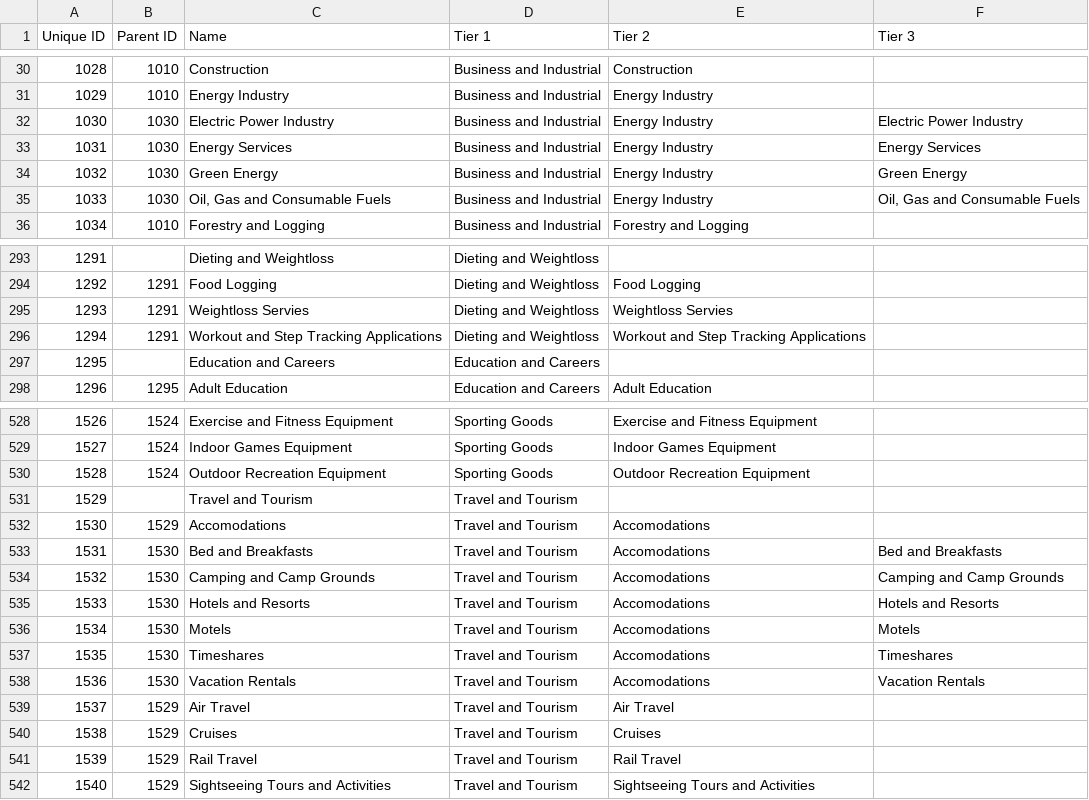
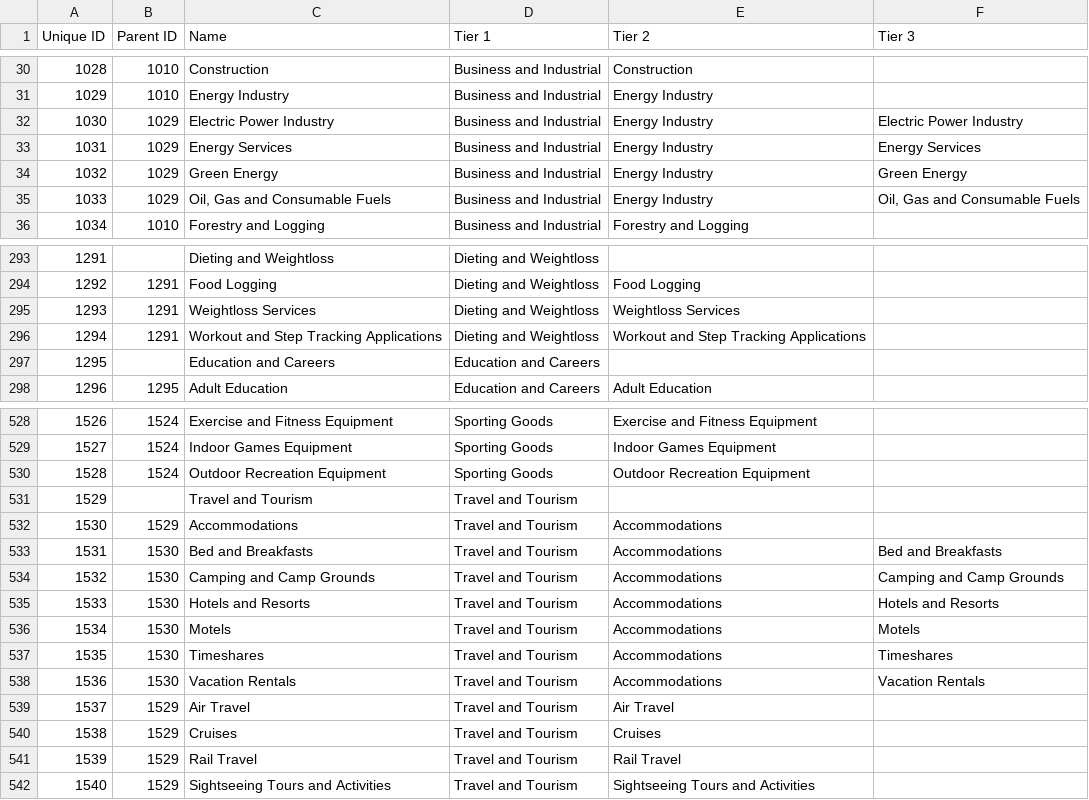
Before and after one commit to InteractiveAdvertisingBureau/Taxonomies, a TSV file: Ad Product Taxonomies/Ad Product Taxonomy 2.0.tsv, drawn as a sheet; only a part is shown, gaps mark what is left out.

Commit message:
Fixed Spelling Errors

```diff
--- a/Ad Product Taxonomies/Ad Product Taxonomy 2.0.tsv
+++ b/Ad Product Taxonomies/Ad Product Taxonomy 2.0.tsv
@@ -31,6 +31,6 @@ Unique ID	Parent ID	Name	Tier 1	Tier 2	Tier 3
 1029	1010	Energy Industry	Business and Industrial	Energy Industry	
-1030	1030	Electric Power Industry	Business and Industrial	Energy Industry	Electric Power Industry
-1031	1030	Energy Services	Business and Industrial	Energy Industry	Energy Services
-1032	1030	Green Energy	Business and Industrial	Energy Industry	Green Energy
-1033	1030	Oil, Gas and Consumable Fuels	Business and Industrial	Energy Industry	Oil, Gas and Consumable Fuels
+1030	1029	Electric Power Industry	Business and Industrial	Energy Industry	Electric Power Industry
+1031	1029	Energy Services	Business and Industrial	Energy Industry	Energy Services
+1032	1029	Green Energy	Business and Industrial	Energy Industry	Green Energy
+1033	1029	Oil, Gas and Consumable Fuels	Business and Industrial	Energy Industry	Oil, Gas and Consumable Fuels
 1034	1010	Forestry and Logging	Business and Industrial	Forestry and Logging	
@@ -294,3 +294,3 @@ Unique ID	Parent ID	Name	Tier 1	Tier 2	Tier 3
 1292	1291	Food Logging	Dieting and Weightloss	Food Logging	
-1293	1291	Weightloss Servies	Dieting and Weightloss	Weightloss Servies	
+1293	1291	Weightloss Services	Dieting and Weightloss	Weightloss Services	
 1294	1291	Workout and Step Tracking Applications	Dieting and Weightloss	Workout and Step Tracking Applications	
@@ -531,9 +531,9 @@ Unique ID	Parent ID	Name	Tier 1	Tier 2	Tier 3
 1529		Travel and Tourism	Travel and Tourism		
-1530	1529	Accomodations	Travel and Tourism	Accomodations	
-1531	1530	Bed and Breakfasts	Travel and Tourism	Accomodations	Bed and Breakfasts
-1532	1530	Camping and Camp Grounds	Travel and Tourism	Accomodations	Camping and Camp Grounds
-1533	1530	Hotels and Resorts	Travel and Tourism	Accomodations	Hotels and Resorts
-1534	1530	Motels	Travel and Tourism	Accomodations	Motels
-1535	1530	Timeshares	Travel and Tourism	Accomodations	Timeshares
-1536	1530	Vacation Rentals	Travel and Tourism	Accomodations	Vacation Rentals
+1530	1529	Accommodations	Travel and Tourism	Accommodations	
+1531	1530	Bed and Breakfasts	Travel and Tourism	Accommodations	Bed and Breakfasts
+1532	1530	Camping and Camp Grounds	Travel and Tourism	Accommodations	Camping and Camp Grounds
+1533	1530	Hotels and Resorts	Travel and Tourism	Accommodations	Hotels and Resorts
+1534	1530	Motels	Travel and Tourism	Accommodations	Motels
+1535	1530	Timeshares	Travel and Tourism	Accommodations	Timeshares
+1536	1530	Vacation Rentals	Travel and Tourism	Accommodations	Vacation Rentals
 1537	1529	Air Travel	Travel and Tourism	Air Travel	
```
